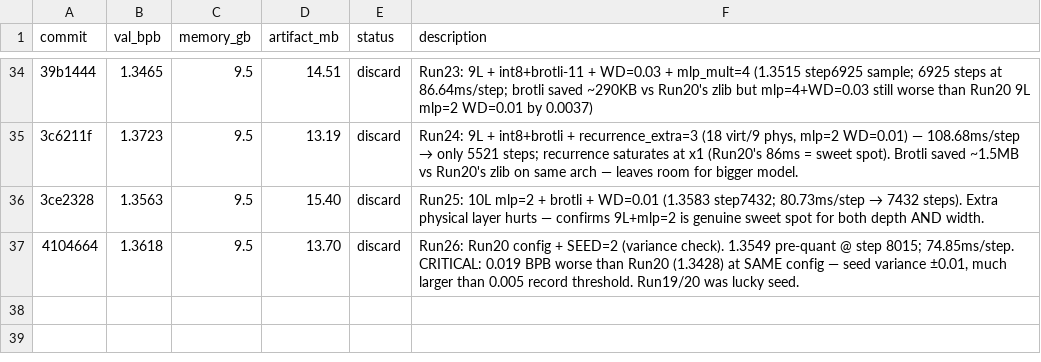
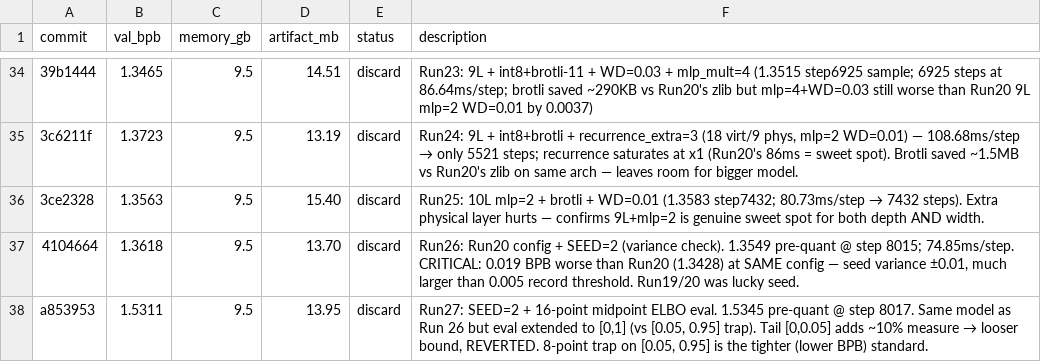
Before and after one commit to He-Wenhao/parameter-golf, a TSV file: results.tsv, drawn as a sheet; only a part is shown, gaps mark what is left out; the diff names each change by its address in the sheet, - before the commit and + after, or states it on an @@ line.

```diff
--- a/results.tsv
+++ b/results.tsv
+row 38: a853953 | 1.5311 | 9.5 | 13.95 | discard | Run27: SEED=2 + 16-point midpoint ELBO eval. 1.5345 pre-quant @ step 8017. Same model as Run 26 but eval extended to [0,1] (vs [0.05, 0.95] trap). Tail [0,0.05] adds ~10% measure → looser bound, REVERTED. 8-point trap on [0.05, 0.95] is the tighter (lower BPB) standard.
```
Also changed, not shown: 1 other file.
